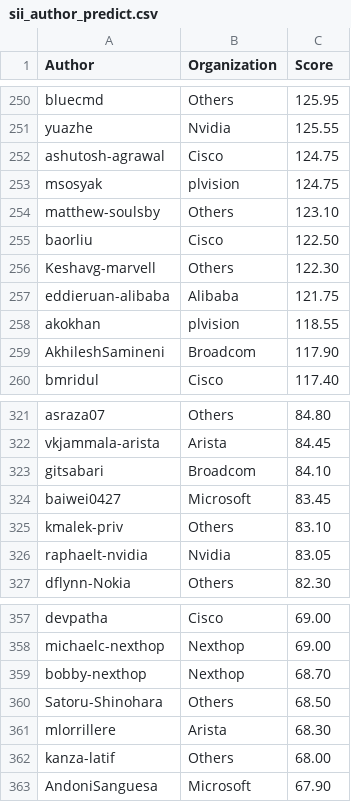
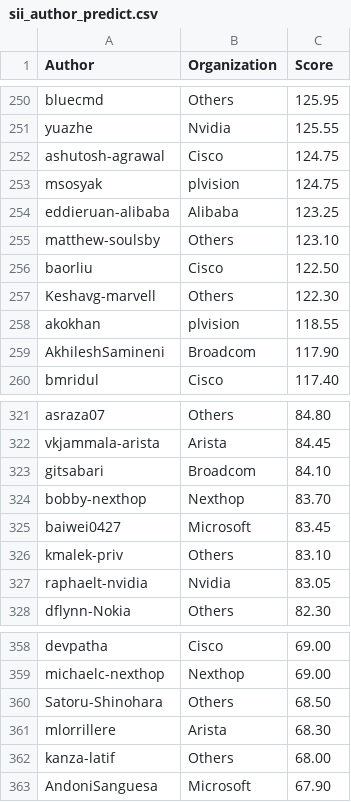
Before and after one commit to sonic-net/sonic-tsc, a CSV file: sii_author_predict.csv, drawn as a sheet; only a part is shown, gaps mark what is left out.

Commit message:
[automation] Update Sii Score by azure pipeline.

```diff
--- a/sii_author_predict.csv
+++ b/sii_author_predict.csv
@@ -253,2 +253,3 @@ ashutosh-agrawal,Cisco,124.75
 msosyak,plvision,124.75
+eddieruan-alibaba,Alibaba,123.25
 matthew-soulsby,Others,123.10
@@ -256,3 +257,2 @@ baorliu,Cisco,122.50
 Keshavg-marvell,Others,122.30
-eddieruan-alibaba,Alibaba,121.75
 akokhan,plvision,118.55
@@ -323,2 +323,3 @@ vkjammala-arista,Arista,84.45
 gitsabari,Broadcom,84.10
+bobby-nexthop,Nexthop,83.70
 baiwei0427,Microsoft,83.45
@@ -358,3 +359,2 @@ devpatha,Cisco,69.00
 michaelc-nexthop,Nexthop,69.00
-bobby-nexthop,Nexthop,68.70
 Satoru-Shinohara,Others,68.50
```
Also changed, not shown: sii_org_predict.csv.
